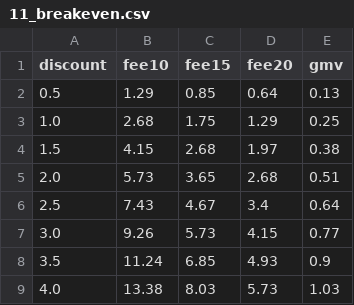
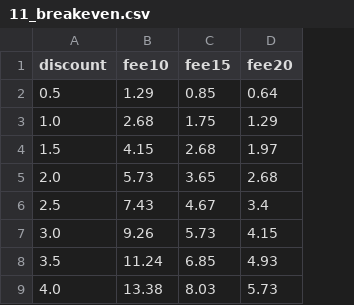
Before and after one commit to sooy0509/olist-repurchase-analysis, a CSV file: chart_data/11_breakeven.csv, drawn as a sheet; only a part is shown; the diff names each change by its address in the sheet, - before the commit and + after, or states it on an @@ line.

```diff
--- a/chart_data/11_breakeven.csv
+++ b/chart_data/11_breakeven.csv
-column E (gmv), rows 2-9: 0.13 | 0.25 | 0.38 | 0.51 | 0.64 | 0.77 | 0.9 | 1.03
```
Also changed, not shown: 27 other files.
